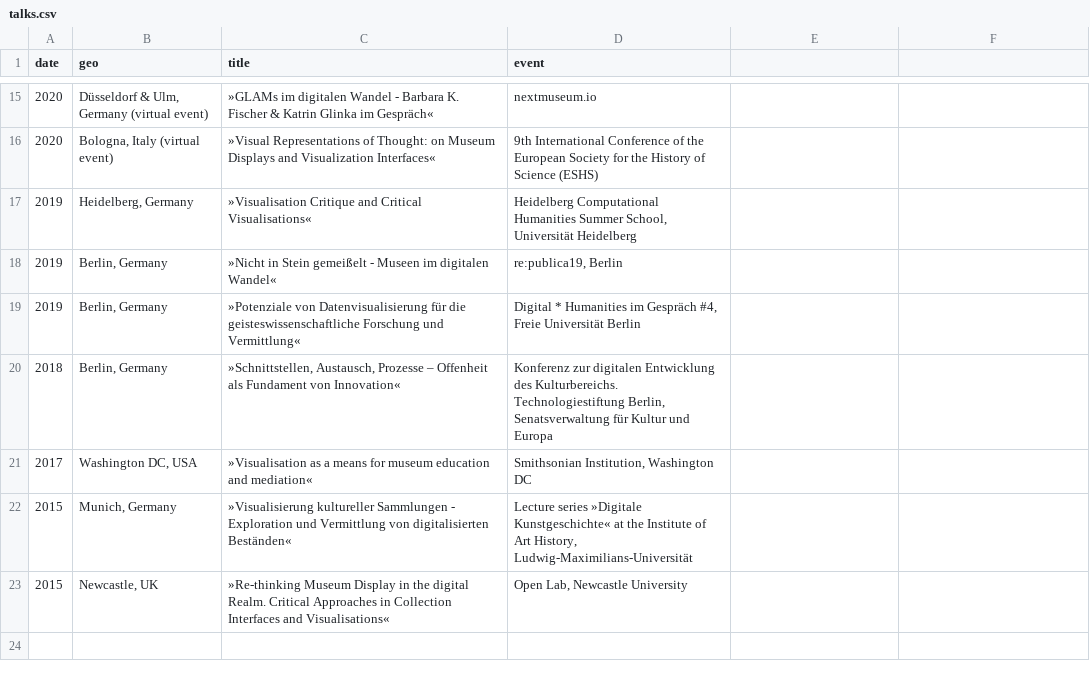
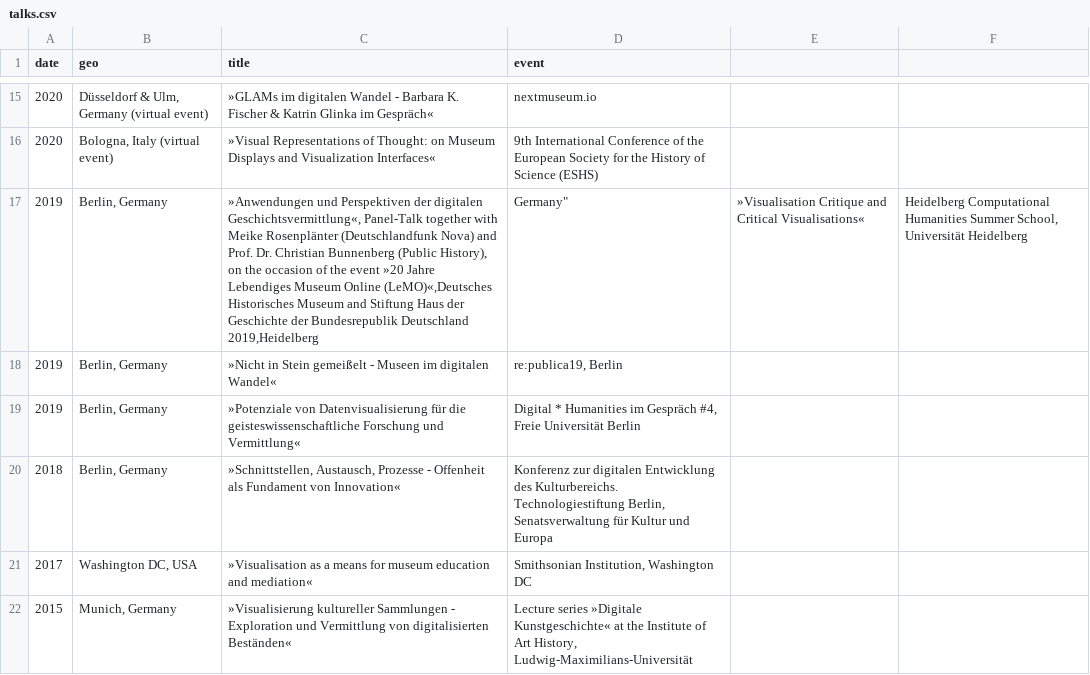
Before and after one commit to glinkat/katringlinka.de, a CSV file: _data/talks.csv, drawn as a sheet; only a part is shown, gaps mark what is left out; the shorter side is filled out with more unchanged rows.

Commit message:
commit

```diff
--- a/_data/talks.csv
+++ b/_data/talks.csv
@@ -16,6 +16,7 @@ date,geo,title,event
 2020,"Bologna, Italy (virtual event)",»Visual Representations of Thought: on Museum Displays and Visualization Interfaces«,"9th International Conference of the European Society for the History of Science (ESHS)"
-2019,"Heidelberg, Germany",»Visualisation Critique and Critical Visualisations«,"Heidelberg Computational Humanities Summer School, Universität Heidelberg"
+2019,"Berlin, Germany","»Anwendungen und Perspektiven der digitalen Geschichtsvermittlung«, Panel-Talk together with Meike Rosenplänter (Deutschlandfunk Nova) and Prof. Dr. Christian Bunnenberg (Public History), on the occasion of the event »20 Jahre Lebendiges Museum Online (LeMO)«,Deutsches Historisches Museum and Stiftung Haus der Geschichte der Bundesrepublik Deutschland
+2019,"Heidelberg, Germany",»Visualisation Critique and Critical Visualisations«,"Heidelberg Computational Humanities Summer School, Universität Heidelberg"
 2019,"Berlin, Germany",»Nicht in Stein gemeißelt - Museen im digitalen Wandel«,"re:publica19, Berlin"
 2019,"Berlin, Germany",»Potenziale von Datenvisualisierung für die geisteswissenschaftliche Forschung und Vermittlung«,"Digital * Humanities im Gespräch #4, Freie Universität Berlin"
-2018,"Berlin, Germany","»Schnittstellen, Austausch, Prozesse – Offenheit als Fundament von Innovation«","Konferenz zur digitalen Entwicklung des Kulturbereichs. Technologiestiftung Berlin, Senatsverwaltung für Kultur und Europa"
+2018,"Berlin, Germany","»Schnittstellen, Austausch, Prozesse - Offenheit als Fundament von Innovation«","Konferenz zur digitalen Entwicklung des Kulturbereichs. Technologiestiftung Berlin, Senatsverwaltung für Kultur und Europa"
 2017,"Washington DC, USA",»Visualisation as a means for museum education and mediation«,"Smithsonian Institution, Washington DC"
```
